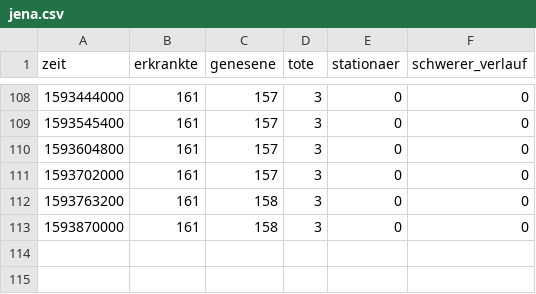
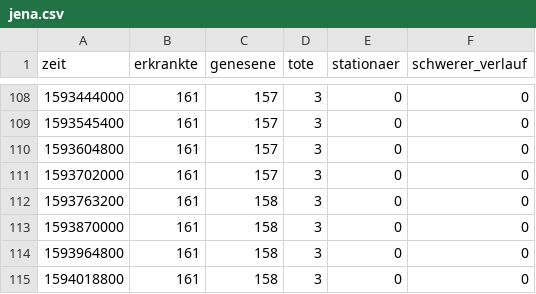
Before and after one commit to HoffmannP/jenaCorona, a CSV file: jena.csv, drawn as a sheet; only a part is shown, gaps mark what is left out.

Commit message:
Neue Daten um Mo 6. Jul 09:13:44 CEST 2020

```diff
--- a/jena.csv
+++ b/jena.csv
@@ -113 +113,3 @@ zeit,erkrankte,genesene,tote,stationaer,schwerer_verlauf
 1593870000,161,158,3,0,0
+1593964800,161,158,3,0,0
+1594018800,161,158,3,0,0
```
